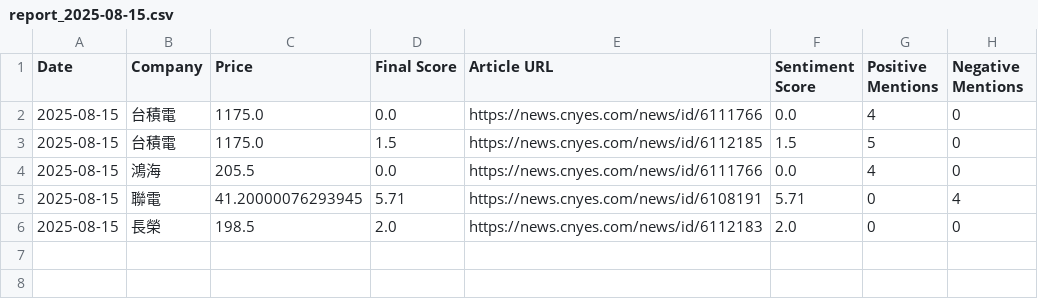
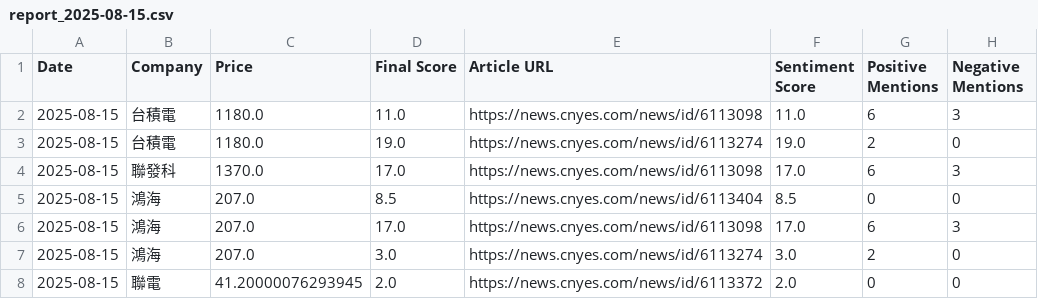
Before and after one commit to altekACS/altekACS.github.io, a CSV file: DailyShare/data/report_2025-08-15.csv, drawn as a sheet.

Commit message:
Update report: 2025-08-15

```diff
--- a/DailyShare/data/report_2025-08-15.csv
+++ b/DailyShare/data/report_2025-08-15.csv
@@ -1,6 +1,8 @@
 Date,Company,Price,Final Score,Article URL,Sentiment Score,Positive Mentions,Negative Mentions
-2025-08-15,台積電,1175.0,0.0,https://news.cnyes.com/news/id/6111766,0.0,4,0
-2025-08-15,台積電,1175.0,1.5,https://news.cnyes.com/news/id/6112185,1.5,5,0
-2025-08-15,鴻海,205.5,0.0,https://news.cnyes.com/news/id/6111766,0.0,4,0
-2025-08-15,聯電,41.20000076293945,5.71,https://news.cnyes.com/news/id/6108191,5.71,0,4
-2025-08-15,長榮,198.5,2.0,https://news.cnyes.com/news/id/6112183,2.0,0,0
+2025-08-15,台積電,1180.0,11.0,https://news.cnyes.com/news/id/6113098,11.0,6,3
+2025-08-15,台積電,1180.0,19.0,https://news.cnyes.com/news/id/6113274,19.0,2,0
+2025-08-15,聯發科,1370.0,17.0,https://news.cnyes.com/news/id/6113098,17.0,6,3
+2025-08-15,鴻海,207.0,8.5,https://news.cnyes.com/news/id/6113404,8.5,0,0
+2025-08-15,鴻海,207.0,17.0,https://news.cnyes.com/news/id/6113098,17.0,6,3
+2025-08-15,鴻海,207.0,3.0,https://news.cnyes.com/news/id/6113274,3.0,2,0
+2025-08-15,聯電,41.20000076293945,2.0,https://news.cnyes.com/news/id/6113372,2.0,0,0
```
Also changed, not shown: 2 other files.
